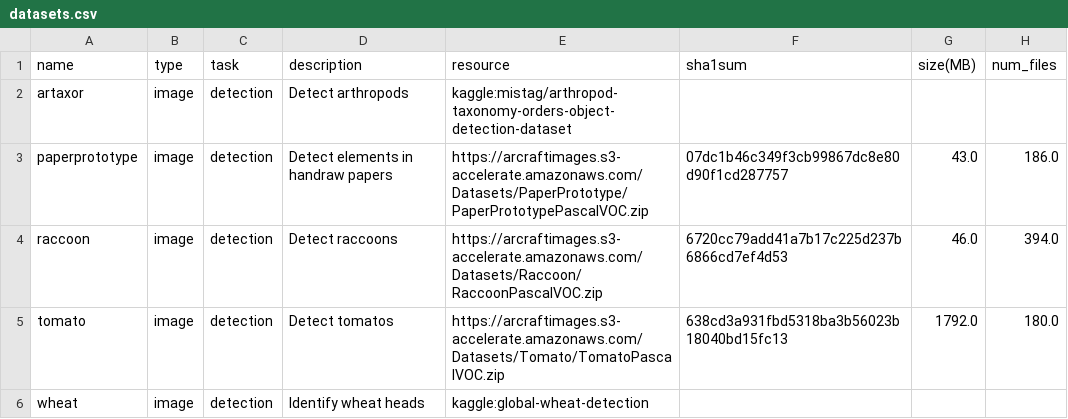
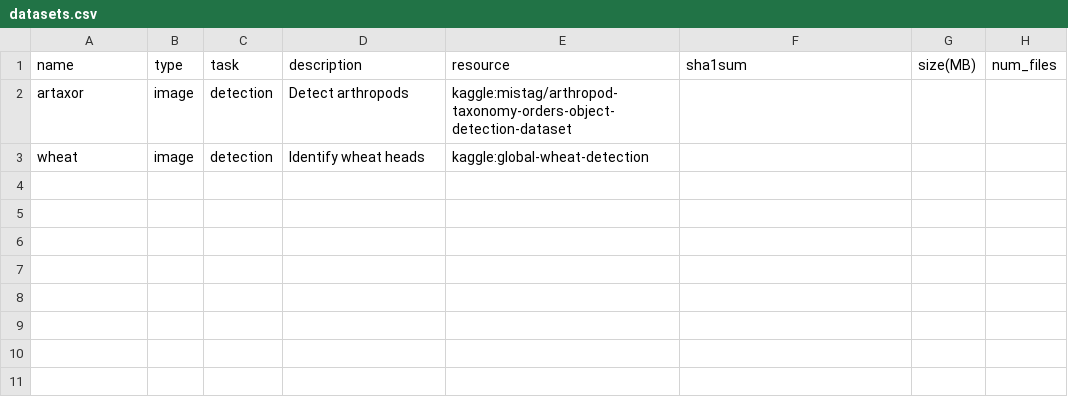
Before and after one commit to d2l-ai/d8, a CSV file: autodatasets/datasets.csv, drawn as a sheet; the diff names each change by its address in the sheet, - before the commit and + after, or states it on an @@ line.

```diff
--- a/autodatasets/datasets.csv
+++ b/autodatasets/datasets.csv
-row 3: paperprototype | image | detection | Detect elements in handraw papers | https://arcraftimages.s3-accelerate.amazonaws.com/Datasets/PaperPrototype/PaperPrototypePascalVOC.zip | 07dc1b46c349f3cb99867dc8e80d90f1cd287757 | 43.0 | 186.0
-row 4: raccoon | image | detection | Detect raccoons | https://arcraftimages.s3-accelerate.amazonaws.com/Datasets/Raccoon/RaccoonPascalVOC.zip | 6720cc79add41a7b17c225d237b6866cd7ef4d53 | 46.0 | 394.0
-row 5: tomato | image | detection | Detect tomatos | https://arcraftimages.s3-accelerate.amazonaws.com/Datasets/Tomato/TomatoPascalVOC.zip | 638cd3a931fbd5318ba3b56023b18040bd15fc13 | 1792.0 | 180.0
```
Also changed, not shown: 18 other files.
